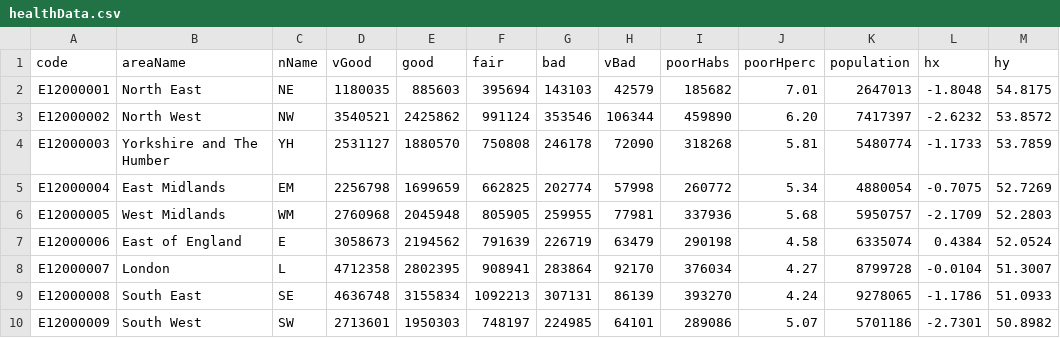
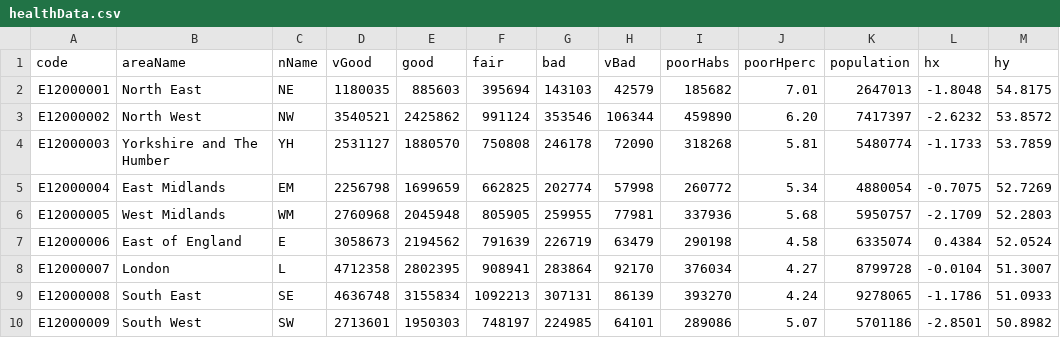
Before and after one commit to safaabdul/data, a CSV file: healthData.csv, drawn as a sheet.

Commit message:
Update healthData.csv

```diff
--- a/healthData.csv
+++ b/healthData.csv
@@ -9,2 +9,2 @@ E12000007,London,L,4712358,2802395,908941,283864,92170,376034,4.27,8799728,-0.01
 E12000008,South East,SE,4636748,3155834,1092213,307131,86139,393270,4.24,9278065,-1.1786,51.0933
-E12000009,South West,SW,2713601,1950303,748197,224985,64101,289086,5.07,5701186,-2.7301,50.8982
+E12000009,South West,SW,2713601,1950303,748197,224985,64101,289086,5.07,5701186,-2.8501,50.8982
```
